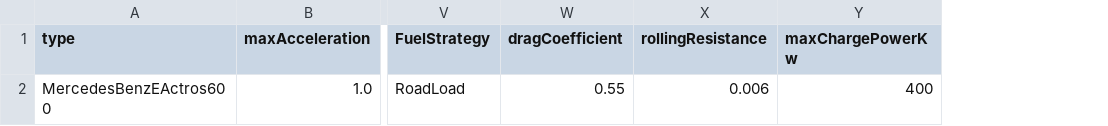
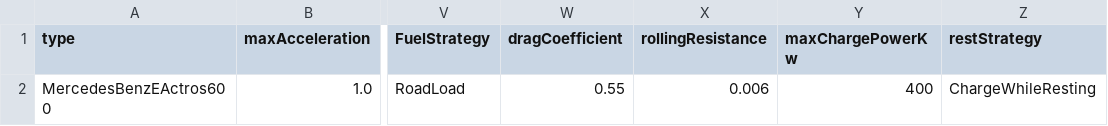
Before and after one commit to MARS-Group-HAW/model-soh, a CSV file: SOHTruckFuelAlternativeBox/resources/semi_truck.csv, drawn as a sheet; only a part is shown, gaps mark what is left out; the diff names each change by its address in the sheet, - before the commit and + after, or states it on an @@ line.

Commit message:
feat: EU driving-time rules and rest strategies

```diff
--- a/SOHTruckFuelAlternativeBox/resources/semi_truck.csv
+++ b/SOHTruckFuelAlternativeBox/resources/semi_truck.csv
+column Z (restStrategy), row 2: ChargeWhileResting
```
Also changed, not shown: 11 other files.
